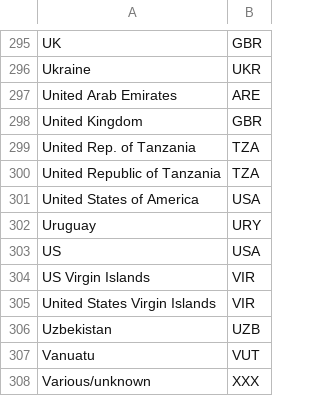
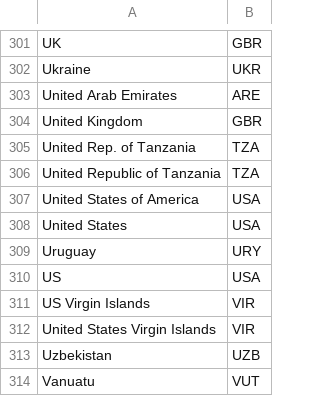
Before and after one commit to ONEcampaign/humanitarian-data-service, a CSV file: resources/data/raw/example/country_code_mapping.csv, drawn as a sheet; only a part is shown, gaps mark what is left out; the shorter side is filled out with more unchanged rows; the diff covers the shown part only; the diff names each change by its address in the sheet, - before the commit and + after, or states it on an @@ line.

```diff
--- a/resources/data/raw/example/country_code_mapping.csv
+++ b/resources/data/raw/example/country_code_mapping.csv
+row 308: United States | USA
```
Also changed, not shown: 6 added rows elsewhere in this file, resources/data/derived/example/metadata.csv, 5 other files.
